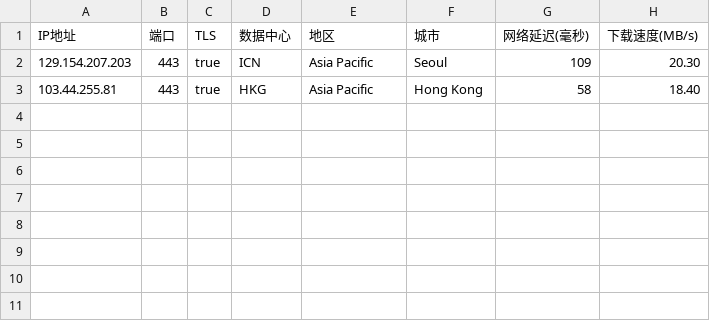
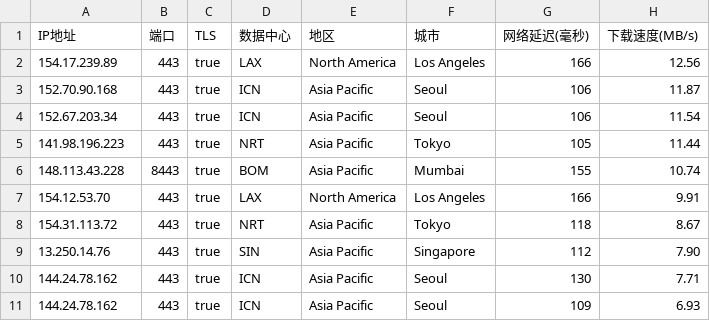
Before and after one commit to cnm-microsoft/ac, a CSV file: ip.csv, drawn as a sheet.

Commit message:
Add files via upload

```diff
--- a/ip.csv
+++ b/ip.csv
@@ -1,3 +1,11 @@
 IP地址,端口,TLS,数据中心,地区,城市,网络延迟(毫秒),下载速度(MB/s)
-129.154.207.203,443,true,ICN,Asia Pacific,Seoul,109,20.30
-103.44.255.81,443,true,HKG,Asia Pacific,Hong Kong,58,18.40
+154.17.239.89,443,true,LAX,North America,Los Angeles,166,12.56
+152.70.90.168,443,true,ICN,Asia Pacific,Seoul,106,11.87
+152.67.203.34,443,true,ICN,Asia Pacific,Seoul,106,11.54
+141.98.196.223,443,true,NRT,Asia Pacific,Tokyo,105,11.44
+148.113.43.228,8443,true,BOM,Asia Pacific,Mumbai,155,10.74
+154.12.53.70,443,true,LAX,North America,Los Angeles,166,9.91
+154.31.113.72,443,true,NRT,Asia Pacific,Tokyo,118,8.67
+13.250.14.76,443,true,SIN,Asia Pacific,Singapore,112,7.90
+144.24.78.162,443,true,ICN,Asia Pacific,Seoul,130,7.71
+144.24.78.162,443,true,ICN,Asia Pacific,Seoul,109,6.93
```
